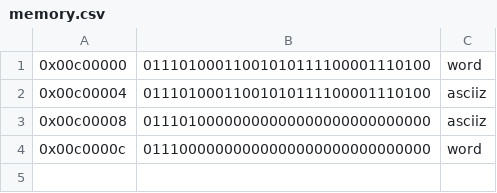
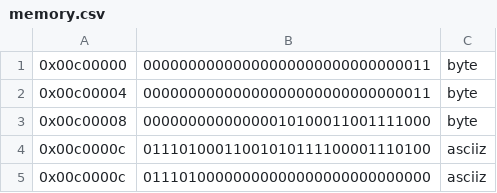
Before and after one commit to brominger/MIPSDissembler, a CSV file: memory.csv, drawn as a sheet.

```diff
--- a/memory.csv
+++ b/memory.csv
@@ -1,4 +1,5 @@
-0x00c00000,01110100011001010111100001110100,word
-0x00c00004,01110100011001010111100001110100,asciiz
-0x00c00008,01110100000000000000000000000000,asciiz
-0x00c0000c,01110000000000000000000000000000,word
+0x00c00000,00000000000000000000000000000011,byte
+0x00c00004,00000000000000000000000000000011,byte
+0x00c00008,00000000000000010100011001111000,byte
+0x00c0000c,01110100011001010111100001110100,asciiz
+0x00c0000c,01110100000000000000000000000000,asciiz
```
Also changed, not shown: 1 other file.
